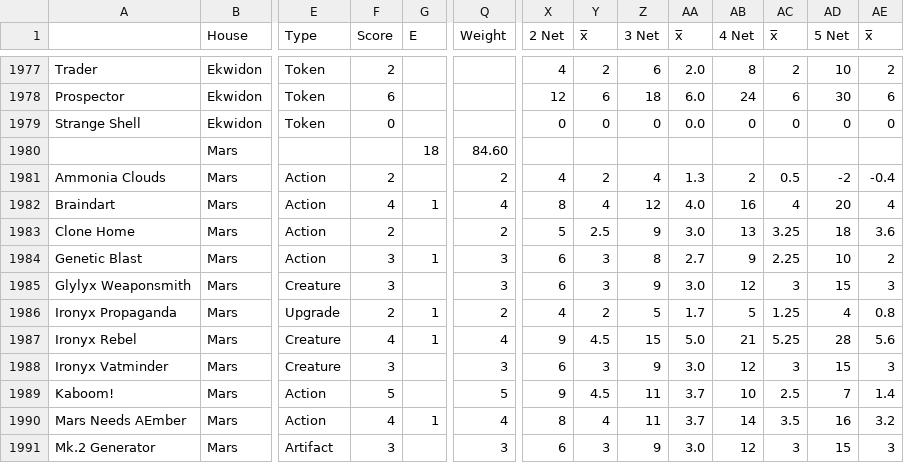
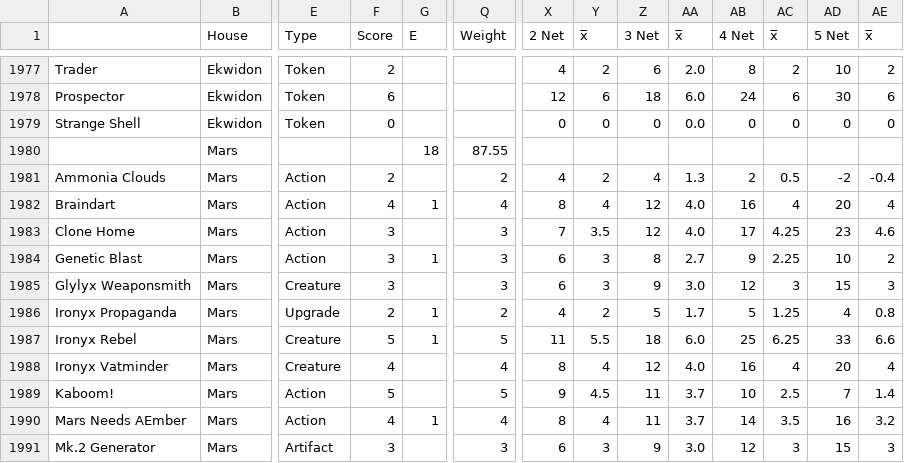
Before and after one commit to CGrabda/drawBetterCards, a CSV file: scripts/rsrc/KF Card Analysis - Card Scores.csv, drawn as a sheet; only a part is shown, gaps mark what is left out; the diff covers the shown part only; the diff names each change by its address in the sheet, - before the commit and + after, or states it on an @@ line.

Commit message:
updated card score values

```diff
--- a/scripts/rsrc/KF Card Analysis - Card Scores.csv
+++ b/scripts/rsrc/KF Card Analysis - Card Scores.csv
-Q1980 (Weight): 84.60
+Q1980 (Weight): 87.55
-F1983 (Score): 2
+F1983 (Score): 3
-Q1983 (Weight): 2
+Q1983 (Weight): 3
-X1983 (2 Net): 5
+X1983 (2 Net): 7
-Y1983 (x̅): 2.5
+Y1983 (x̅): 3.5
-Z1983 (3 Net): 9
+Z1983 (3 Net): 12
-AA1983 (x̅): 3.0
+AA1983 (x̅): 4.0
-AB1983 (4 Net): 13
+AB1983 (4 Net): 17
-AC1983 (x̅): 3.25
+AC1983 (x̅): 4.25
-AD1983 (5 Net): 18
+AD1983 (5 Net): 23
-AE1983 (x̅): 3.6
+AE1983 (x̅): 4.6
-F1987 (Score): 4
+F1987 (Score): 5
-Q1987 (Weight): 4
+Q1987 (Weight): 5
-X1987 (2 Net): 9
+X1987 (2 Net): 11
-Y1987 (x̅): 4.5
+Y1987 (x̅): 5.5
-Z1987 (3 Net): 15
+Z1987 (3 Net): 18
-AA1987 (x̅): 5.0
+AA1987 (x̅): 6.0
-AB1987 (4 Net): 21
+AB1987 (4 Net): 25
-AC1987 (x̅): 5.25
+AC1987 (x̅): 6.25
-AD1987 (5 Net): 28
+AD1987 (5 Net): 33
-AE1987 (x̅): 5.6
+AE1987 (x̅): 6.6
-F1988 (Score): 3
+F1988 (Score): 4
-Q1988 (Weight): 3
+Q1988 (Weight): 4
-X1988 (2 Net): 6
+X1988 (2 Net): 8
-Y1988 (x̅): 3
+Y1988 (x̅): 4
-Z1988 (3 Net): 9
+Z1988 (3 Net): 12
-AA1988 (x̅): 3.0
+AA1988 (x̅): 4.0
-AB1988 (4 Net): 12
+AB1988 (4 Net): 16
-AC1988 (x̅): 3
+AC1988 (x̅): 4
-AD1988 (5 Net): 15
+AD1988 (5 Net): 20
-AE1988 (x̅): 3
+AE1988 (x̅): 4
```
Also changed, not shown: 66 edited cells elsewhere in this file, 5 other files.
